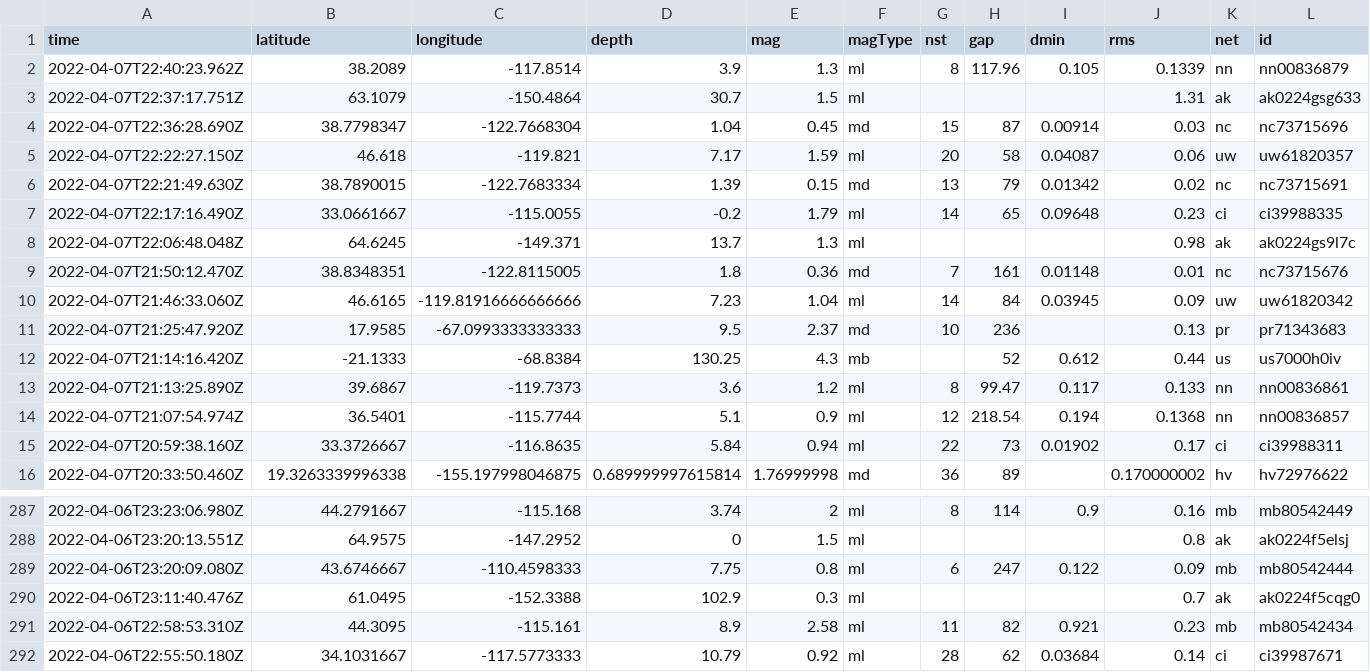
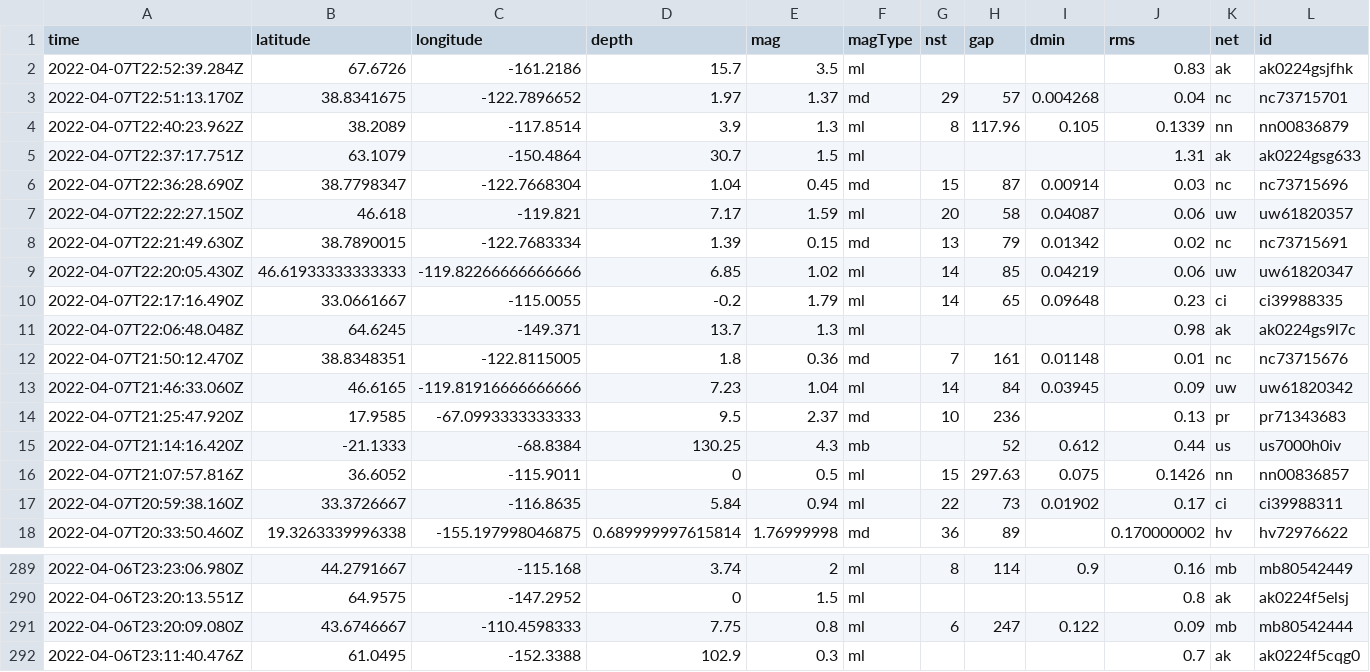
Before and after one commit to profrobwells/nicar22-github-actions, a CSV file: usgs_current.csv, drawn as a sheet; only a part is shown, gaps mark what is left out; removed rows and columns are numbered as before the commit, all else as after; rows hold the shown columns only; the diff names each change by its address in the sheet, - before the commit and + after, or states it on an @@ line.

```diff
--- a/usgs_current.csv
+++ b/usgs_current.csv
+row 2: 2022-04-07T22:52:39.284Z | 67.6726 | -161.2186 | 15.7 | 3.5 | ml |  |  |  | 0.83 | ak | ak0224gsjfhk
+row 3: 2022-04-07T22:51:13.170Z | 38.8341675 | -122.7896652 | 1.97 | 1.37 | md | 29 | 57 | 0.004268 | 0.04 | nc | nc73715701
+row 9: 2022-04-07T22:20:05.430Z | 46.61933333333333 | -119.82266666666666 | 6.85 | 1.02 | ml | 14 | 85 | 0.04219 | 0.06 | uw | uw61820347
-row 13: 2022-04-07T21:13:25.890Z | 39.6867 | -119.7373 | 3.6 | 1.2 | ml | 8 | 99.47 | 0.117 | 0.133 | nn | nn00836861
-row 14: 2022-04-07T21:07:54.974Z | 36.5401 | -115.7744 | 5.1 | 0.9 | ml | 12 | 218.54 | 0.194 | 0.1368 | nn | nn00836857
+row 16: 2022-04-07T21:07:57.816Z | 36.6052 | -115.9011 | 0 | 0.5 | ml | 15 | 297.63 | 0.075 | 0.1426 | nn | nn00836857
-row 291: 2022-04-06T22:58:53.310Z | 44.3095 | -115.161 | 8.9 | 2.58 | ml | 11 | 82 | 0.921 | 0.23 | mb | mb80542434
-row 292: 2022-04-06T22:55:50.180Z | 34.1031667 | -117.5773333 | 10.79 | 0.92 | ml | 28 | 62 | 0.03684 | 0.14 | ci | ci39987671
```
Also changed, not shown: 1 other file.
